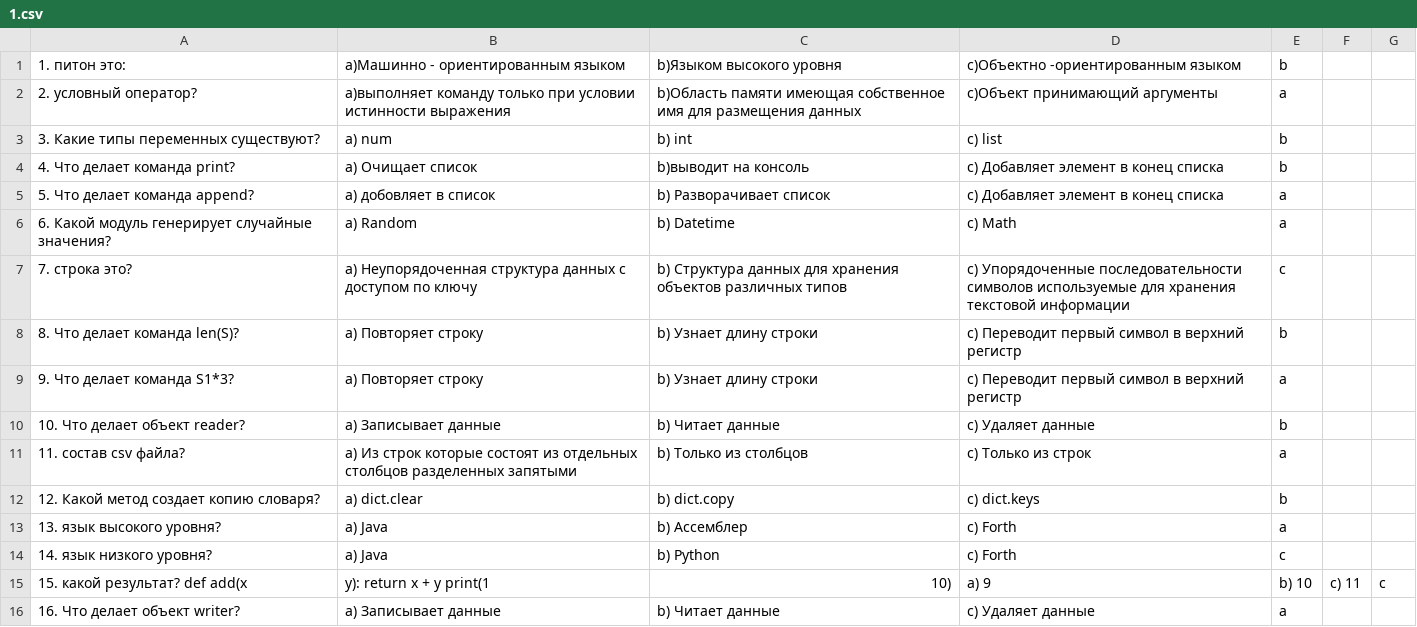
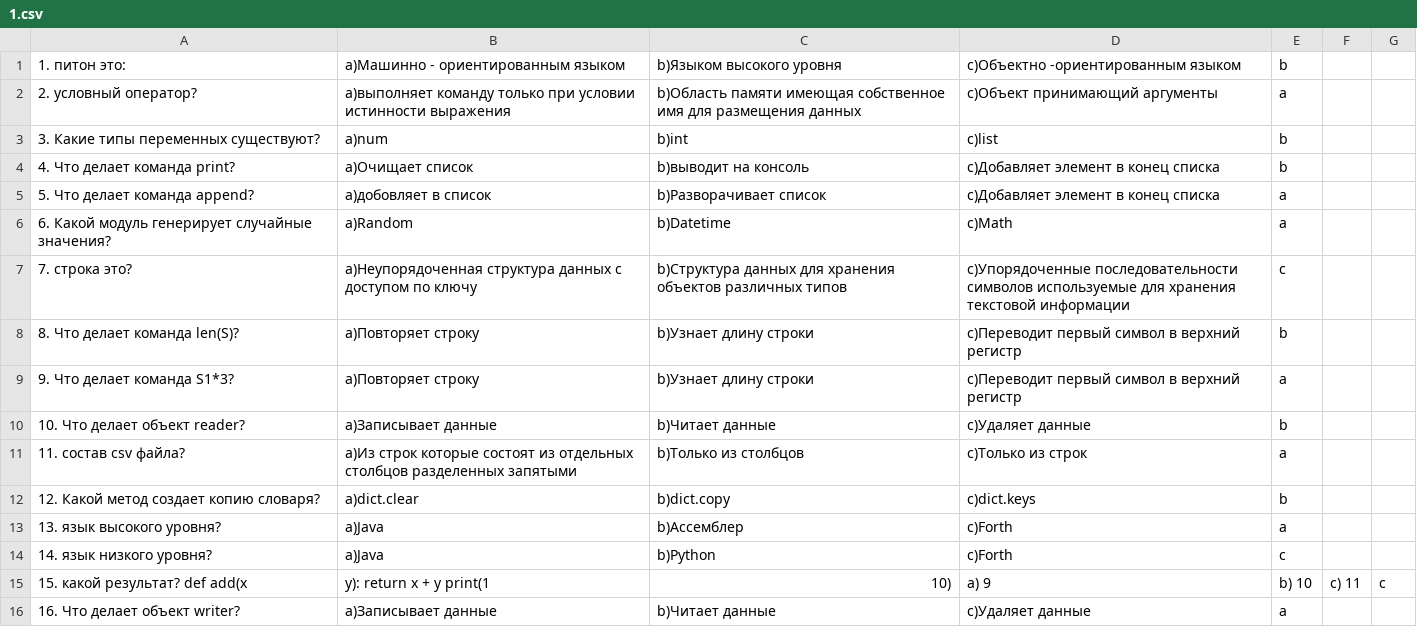
Before and after one commit to iigilikov/alban-test, a CSV file: 1.csv, drawn as a sheet; only a part is shown; the diff covers the shown part only.

```diff
--- a/1.csv
+++ b/1.csv
@@ -2,13 +2,13 @@
 2. условный оператор?,a)выполняет команду только при условии истинности выражения,b)Область памяти имеющая собственное имя для размещения данных,c)Объект принимающий аргументы,a
-3. Какие типы переменных существуют?, a) num, b) int, c) list, b
-4. Что делает команда print?, a) Очищает список, b)выводит на консоль, c) Добавляет элемент в конец списка, b
-5. Что делает команда append?, a) добовляет в список, b) Разворачивает список, c) Добавляет элемент в конец списка, a
-6. Какой модуль генерирует случайные значения?, a) Random, b) Datetime, c) Math, a
-7. строка это?, a) Неупорядоченная структура данных с доступом по ключу, b) Структура данных для хранения объектов различных типов, c) Упорядоченные последовательности символов используемые для хранения текстовой информации, c
-8. Что делает команда len(S)?, a) Повторяет строку, b) Узнает длину строки, c) Переводит первый символ в верхний регистр, b
-9. Что делает команда S1*3?, a) Повторяет строку, b) Узнает длину строки, c) Переводит первый символ в верхний регистр, a
-10. Что делает объект reader?, a) Записывает данные, b) Читает данные, c) Удаляет данные, b
-11. состав csv файла?, a) Из строк которые состоят из отдельных столбцов разделенных запятыми, b) Только из столбцов, c) Только из строк, a
-12. Какой метод создает копию словаря?, a) dict.clear, b) dict.copy, c) dict.keys, b
-13. язык высокого уровня?, a) Java, b) Ассемблер, c) Forth, a
-14. язык низкого уровня?, a) Java, b) Python, c) Forth, c
+3. Какие типы переменных существуют?,a)num,b)int,c)list,b
+4. Что делает команда print?,a)Очищает список,b)выводит на консоль,c)Добавляет элемент в конец списка,b
+5. Что делает команда append?,a)добовляет в список,b)Разворачивает список,c)Добавляет элемент в конец списка,a
+6. Какой модуль генерирует случайные значения?,a)Random,b)Datetime,c)Math,a
+7. строка это?,a)Неупорядоченная структура данных с доступом по ключу,b)Структура данных для хранения объектов различных типов,c)Упорядоченные последовательности символов используемые для хранения текстовой информации,c
+8. Что делает команда len(S)?,a)Повторяет строку,b)Узнает длину строки,c)Переводит первый символ в верхний регистр,b
+9. Что делает команда S1*3?,a)Повторяет строку,b)Узнает длину строки,c)Переводит первый символ в верхний регистр,a
+10. Что делает объект reader?,a)Записывает данные,b)Читает данные,c)Удаляет данные,b
+11. состав csv файла?,a)Из строк которые состоят из отдельных столбцов разделенных запятыми,b)Только из столбцов,c)Только из строк,a
+12. Какой метод создает копию словаря?,a)dict.clear,b)dict.copy,c)dict.keys,b
+13. язык высокого уровня?,a)Java,b)Ассемблер,c)Forth,a
+14. язык низкого уровня?,a)Java,b)Python,c)Forth,c
@@ -16 +16 @@
-16. Что делает объект writer?, a) Записывает данные, b) Читает данные, c) Удаляет данные, a
+16. Что делает объект writer?,a)Записывает данные,b)Читает данные,c)Удаляет данные,a
```
Also changed, not shown: 12 edited cells elsewhere in this file, 1 other file.
